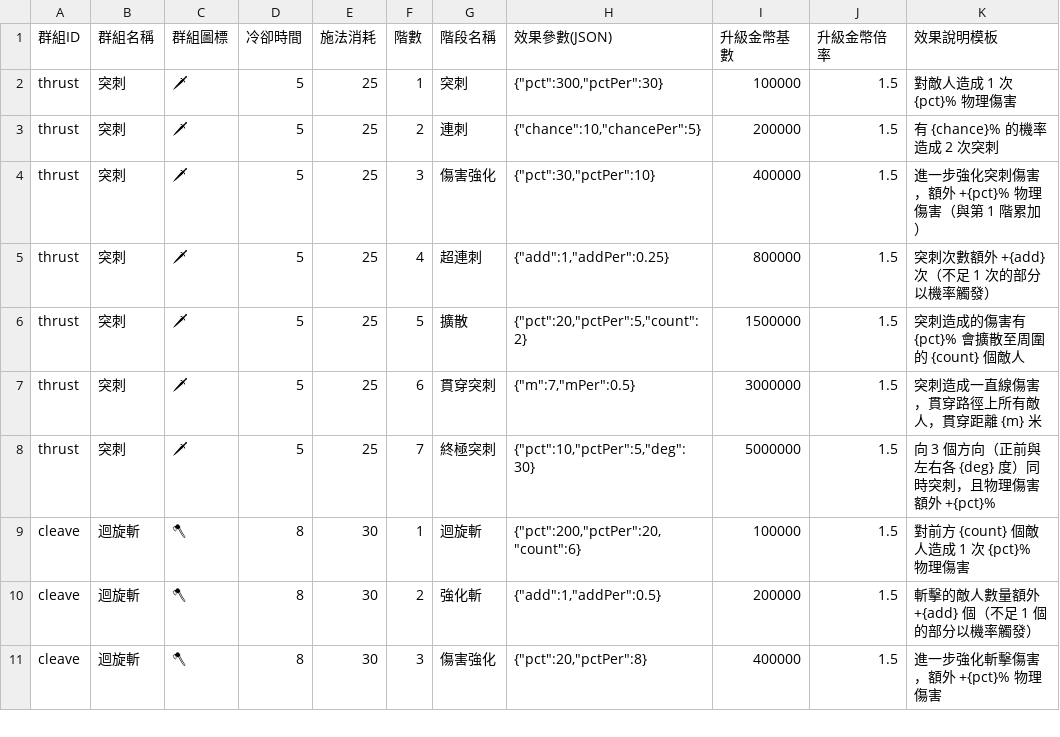
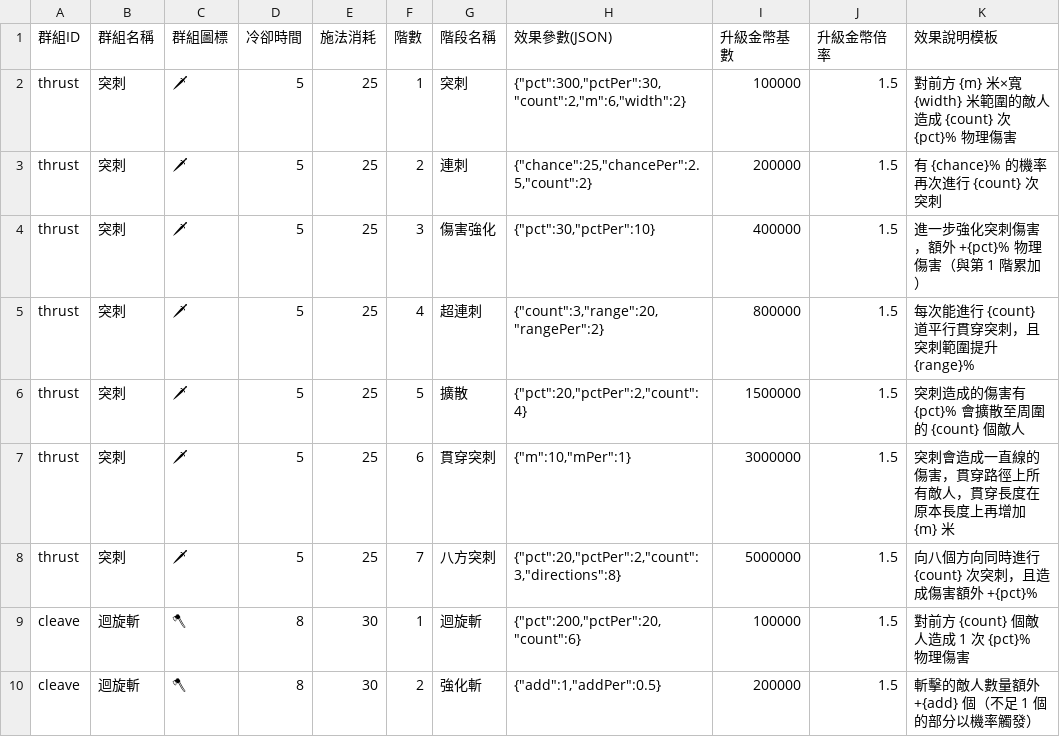
Before and after one commit to myKOF/Idle-RPG, a CSV file: config/CSV/Skills2.csv, drawn as a sheet; only a part is shown; the shorter side is filled out with more unchanged rows; the diff names each change by its address in the sheet, - before the commit and + after, or states it on an @@ line.

```diff
--- a/config/CSV/Skills2.csv
+++ b/config/CSV/Skills2.csv
-H2 (效果參數(JSON)): {"pct":300,"pctPer":30}
+H2 (效果參數(JSON)): {"pct":300,"pctPer":30,"count":2,"m":6,"width":2}
-K2 (效果說明模板): 對敵人造成 1 次 {pct}% 物理傷害
+K2 (效果說明模板): 對前方 {m} 米×寬 {width} 米範圍的敵人造成 {count} 次 {pct}% 物理傷害
-H3 (效果參數(JSON)): {"chance":10,"chancePer":5}
+H3 (效果參數(JSON)): {"chance":25,"chancePer":2.5,"count":2}
-K3 (效果說明模板): 有 {chance}% 的機率造成 2 次突刺
+K3 (效果說明模板): 有 {chance}% 的機率再次進行 {count} 次突刺
-H5 (效果參數(JSON)): {"add":1,"addPer":0.25}
+H5 (效果參數(JSON)): {"count":3,"range":20,"rangePer":2}
-K5 (效果說明模板): 突刺次數額外 +{add} 次（不足 1 次的部分以機率觸發）
+K5 (效果說明模板): 每次能進行 {count} 道平行貫穿突刺，且突刺範圍提升 {range}%
-H6 (效果參數(JSON)): {"pct":20,"pctPer":5,"count":2}
+H6 (效果參數(JSON)): {"pct":20,"pctPer":2,"count":4}
-H7 (效果參數(JSON)): {"m":7,"mPer":0.5}
+H7 (效果參數(JSON)): {"m":10,"mPer":1}
-K7 (效果說明模板): 突刺造成一直線傷害，貫穿路徑上所有敵人，貫穿距離 {m} 米
+K7 (效果說明模板): 突刺會造成一直線的傷害，貫穿路徑上所有敵人，貫穿長度在原本長度上再增加 {m} 米
-G8 (階段名稱): 終極突刺
+G8 (階段名稱): 八方突刺
-H8 (效果參數(JSON)): {"pct":10,"pctPer":5,"deg":30}
+H8 (效果參數(JSON)): {"pct":20,"pctPer":2,"count":3,"directions":8}
-K8 (效果說明模板): 向 3 個方向（正前與左右各 {deg} 度）同時突刺，且物理傷害額外 +{pct}%
+K8 (效果說明模板): 向八個方向同時進行 {count} 次突刺，且造成傷害額外 +{pct}%
```
Also changed, not shown: 10 other files.
